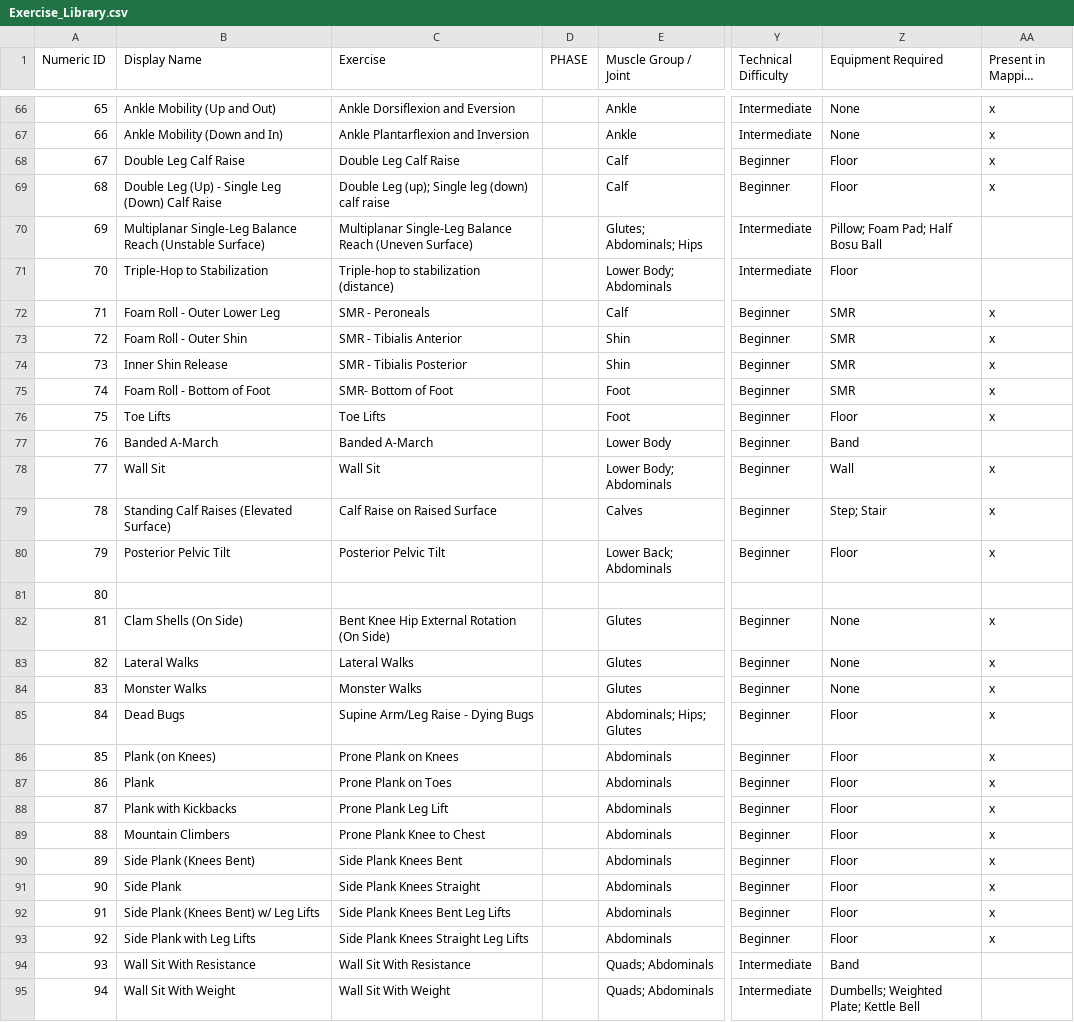
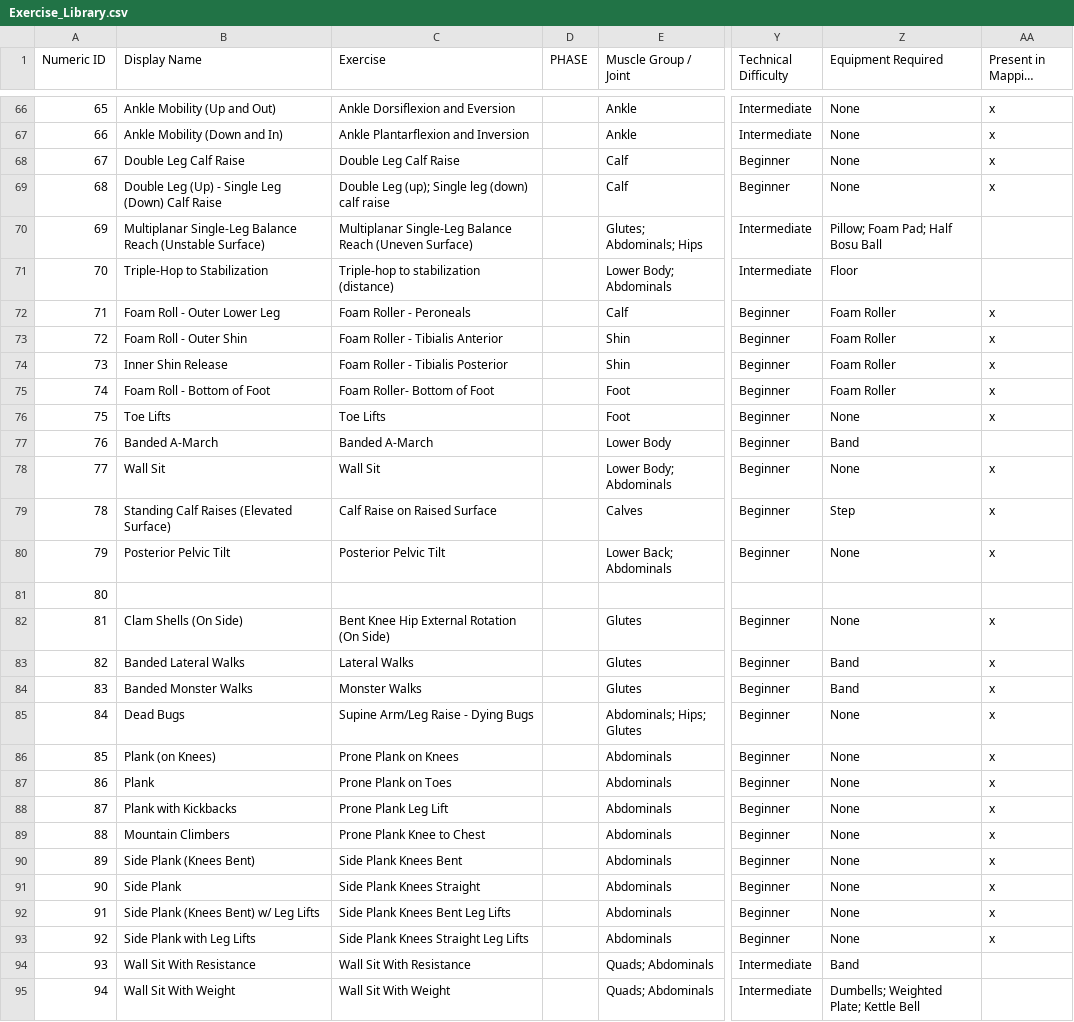
Before and after one commit to biometrixtech/plans, a CSV file: database/Exercise_Library.csv, drawn as a sheet; only a part is shown, gaps mark what is left out; long unchanged cells end in …; the diff covers the shown part only; the diff names each change by its address in the sheet, - before the commit and + after, or states it on an @@ line.

Commit message:
exercise updates

```diff
--- a/database/Exercise_Library.csv
+++ b/database/Exercise_Library.csv
-Z68:Z69 (Equipment Required): Floor
+Z68:Z69 (Equipment Required): None
-C72 (Exercise): SMR - Peroneals
+C72 (Exercise): Foam Roller - Peroneals
-Z72:Z75 (Equipment Required): SMR
+Z72:Z75 (Equipment Required): Foam Roller
-C73 (Exercise): SMR - Tibialis Anterior
+C73 (Exercise): Foam Roller - Tibialis Anterior
-C74 (Exercise): SMR - Tibialis Posterior
+C74 (Exercise): Foam Roller - Tibialis Posterior
-C75 (Exercise): SMR- Bottom of Foot
+C75 (Exercise): Foam Roller- Bottom of Foot
-Z76 (Equipment Required): Floor
+Z76 (Equipment Required): None
-Z78 (Equipment Required): Wall
+Z78 (Equipment Required): None
-Z79 (Equipment Required): Step; Stair
+Z79 (Equipment Required): Step
-Z80 (Equipment Required): Floor
+Z80 (Equipment Required): None
-B83 (Display Name): Lateral Walks
+B83 (Display Name): Banded Lateral Walks
-Z83:Z84 (Equipment Required): None
+Z83:Z84 (Equipment Required): Band
-B84 (Display Name): Monster Walks
+B84 (Display Name): Banded Monster Walks
-Z85:Z93 (Equipment Required): Floor
+Z85:Z93 (Equipment Required): None
```
Also changed, not shown: 123 edited cells elsewhere in this file, database/Exercise_Descriptions.tsv.
